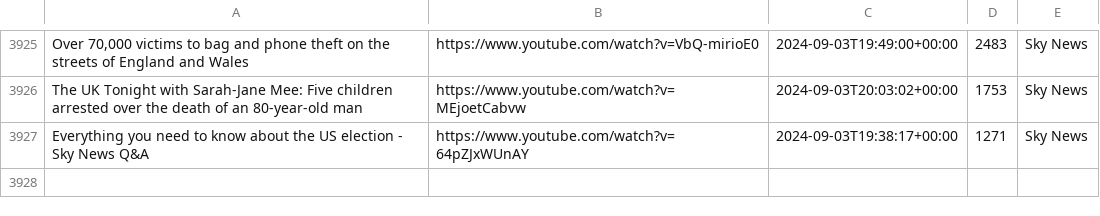
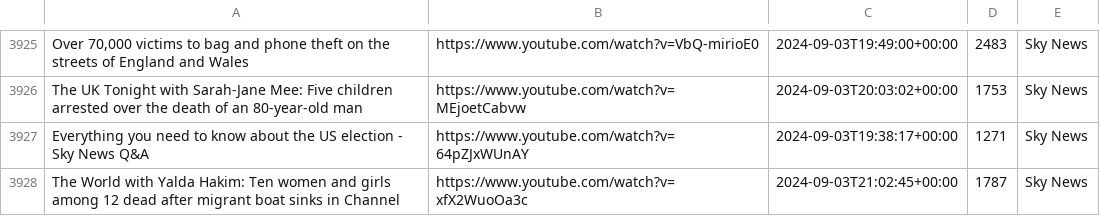
Before and after one commit to alexlaverty/aussienewsvideos, a CSV file: videos.csv, drawn as a sheet; only a part is shown, gaps mark what is left out; the diff names each change by its address in the sheet, - before the commit and + after, or states it on an @@ line.

```diff
--- a/videos.csv
+++ b/videos.csv
+row 3928: The World with Yalda Hakim: Ten women and girls among 12 dead after migrant boat sinks in Channel | https://www.youtube.com/watch?v=xfX2WuoOa3c | 2024-09-03T21:02:45+00:00 | 1787 | Sky News
```
